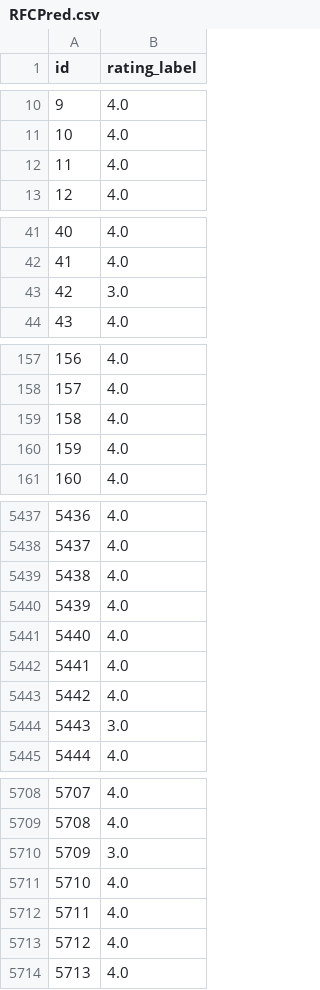
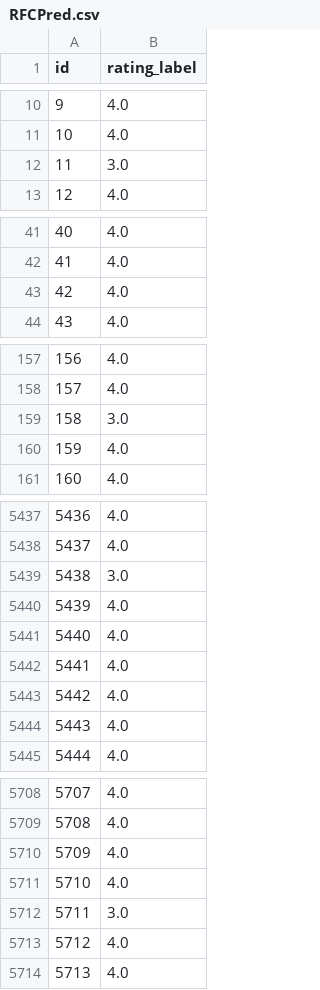
Before and after one commit to lzrobinson/Machine-Learning-Project-2, a CSV file: RFCPred.csv, drawn as a sheet; only a part is shown, gaps mark what is left out; the diff covers the shown part only.

```diff
--- a/RFCPred.csv
+++ b/RFCPred.csv
@@ -11,3 +11,3 @@ id,rating_label
 10,4.0
-11,4.0
+11,3.0
 12,4.0
@@ -42,3 +42,3 @@ id,rating_label
 41,4.0
-42,3.0
+42,4.0
 43,4.0
@@ -158,3 +158,3 @@ id,rating_label
 157,4.0
-158,4.0
+158,3.0
 159,4.0
@@ -5438,3 +5438,3 @@ id,rating_label
 5437,4.0
-5438,4.0
+5438,3.0
 5439,4.0
@@ -5443,3 +5443,3 @@ id,rating_label
 5442,4.0
-5443,3.0
+5443,4.0
 5444,4.0
@@ -5709,5 +5709,5 @@ id,rating_label
 5708,4.0
-5709,3.0
+5709,4.0
 5710,4.0
-5711,4.0
+5711,3.0
 5712,4.0
```
Also changed, not shown: 134 edited cells elsewhere in this file, 2 other files.
